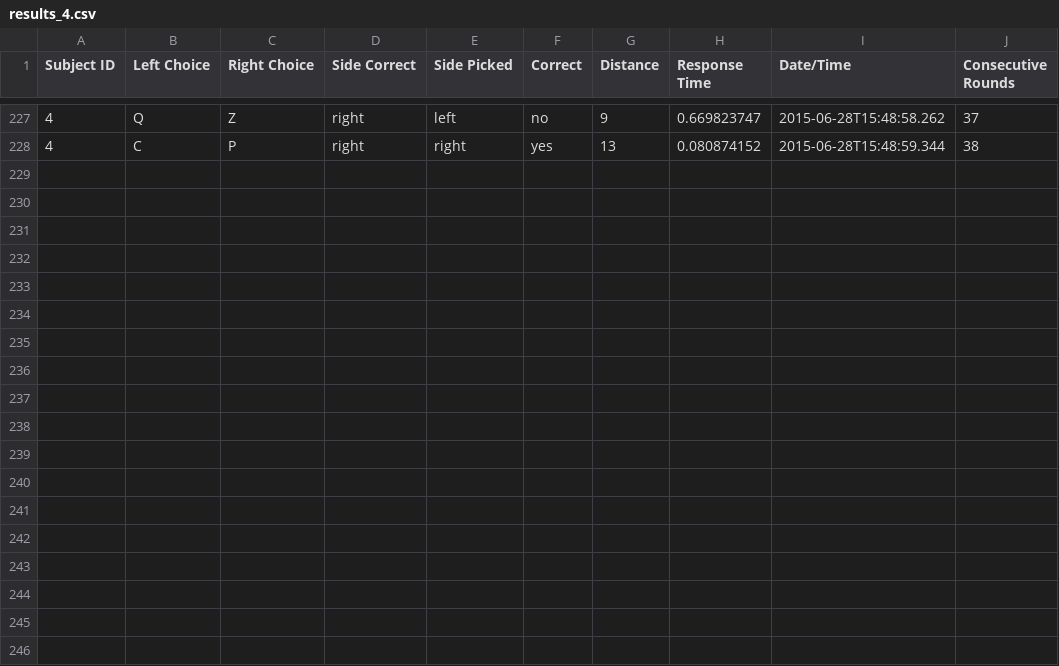
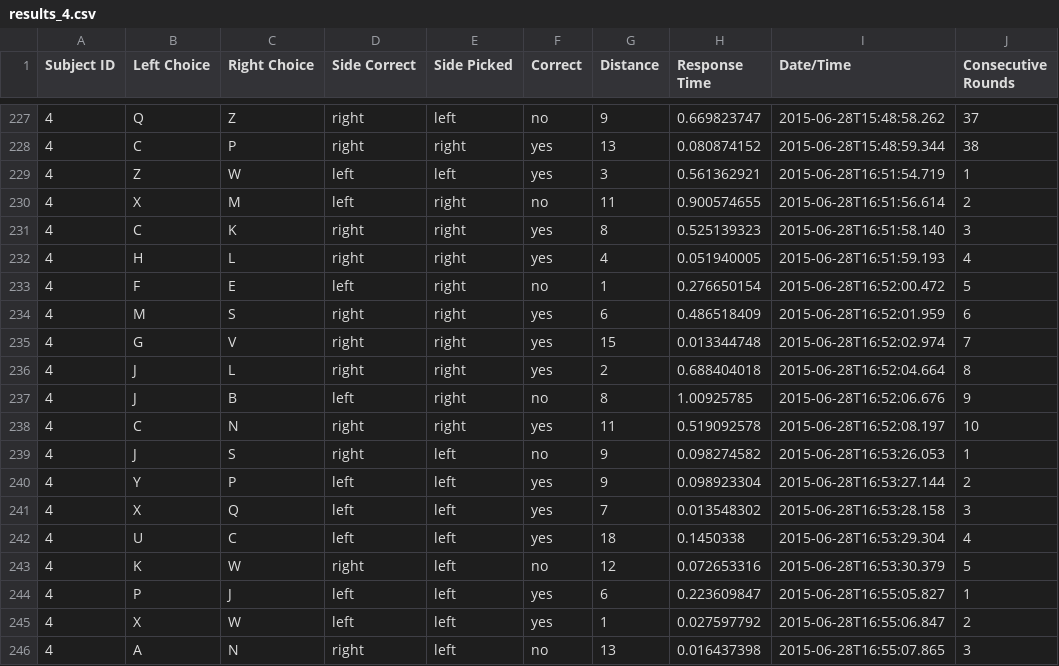
Before and after one commit to tjiang11/VisionLab, a CSV file: results/4/results_4.csv, drawn as a sheet; only a part is shown, gaps mark what is left out.

```diff
--- a/results/4/results_4.csv
+++ b/results/4/results_4.csv
@@ -228 +228,19 @@ Subject ID,Left Choice,Right Choice,Side Correct,Side Picked,Correct,Distance,Re
 4,C,P,right,right,yes,13,0.080874152,2015-06-28T15:48:59.344,38
+4,Z,W,left,left,yes,3,0.561362921,2015-06-28T16:51:54.719,1
+4,X,M,left,right,no,11,0.900574655,2015-06-28T16:51:56.614,2
+4,C,K,right,right,yes,8,0.525139323,2015-06-28T16:51:58.140,3
+4,H,L,right,right,yes,4,0.051940005,2015-06-28T16:51:59.193,4
+4,F,E,left,right,no,1,0.276650154,2015-06-28T16:52:00.472,5
+4,M,S,right,right,yes,6,0.486518409,2015-06-28T16:52:01.959,6
+4,G,V,right,right,yes,15,0.013344748,2015-06-28T16:52:02.974,7
+4,J,L,right,right,yes,2,0.688404018,2015-06-28T16:52:04.664,8
+4,J,B,left,right,no,8,1.00925785,2015-06-28T16:52:06.676,9
+4,C,N,right,right,yes,11,0.519092578,2015-06-28T16:52:08.197,10
+4,J,S,right,left,no,9,0.098274582,2015-06-28T16:53:26.053,1
+4,Y,P,left,left,yes,9,0.098923304,2015-06-28T16:53:27.144,2
+4,X,Q,left,left,yes,7,0.013548302,2015-06-28T16:53:28.158,3
+4,U,C,left,left,yes,18,0.1450338,2015-06-28T16:53:29.304,4
+4,K,W,right,left,no,12,0.072653316,2015-06-28T16:53:30.379,5
+4,P,J,left,left,yes,6,0.223609847,2015-06-28T16:55:05.827,1
+4,X,W,left,left,yes,1,0.027597792,2015-06-28T16:55:06.847,2
+4,A,N,right,left,no,13,0.016437398,2015-06-28T16:55:07.865,3
```
Also changed, not shown: results/3/results_3.csv, results/43/results_43.csv, 12 other files.
